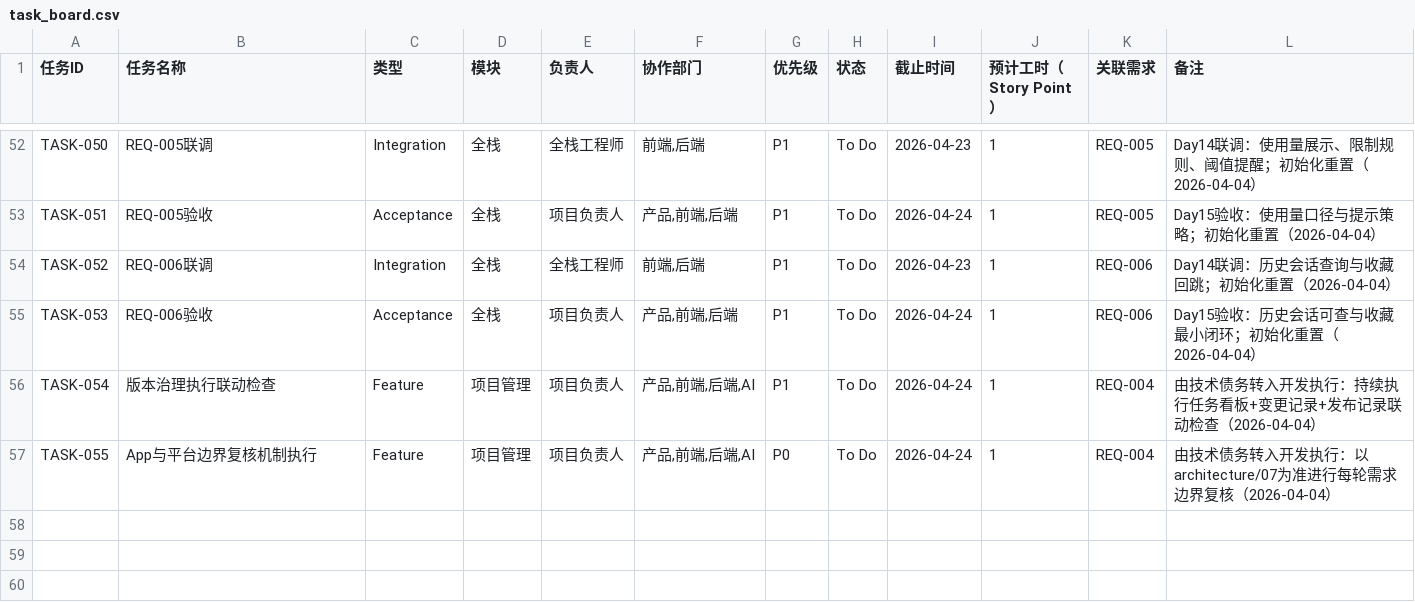
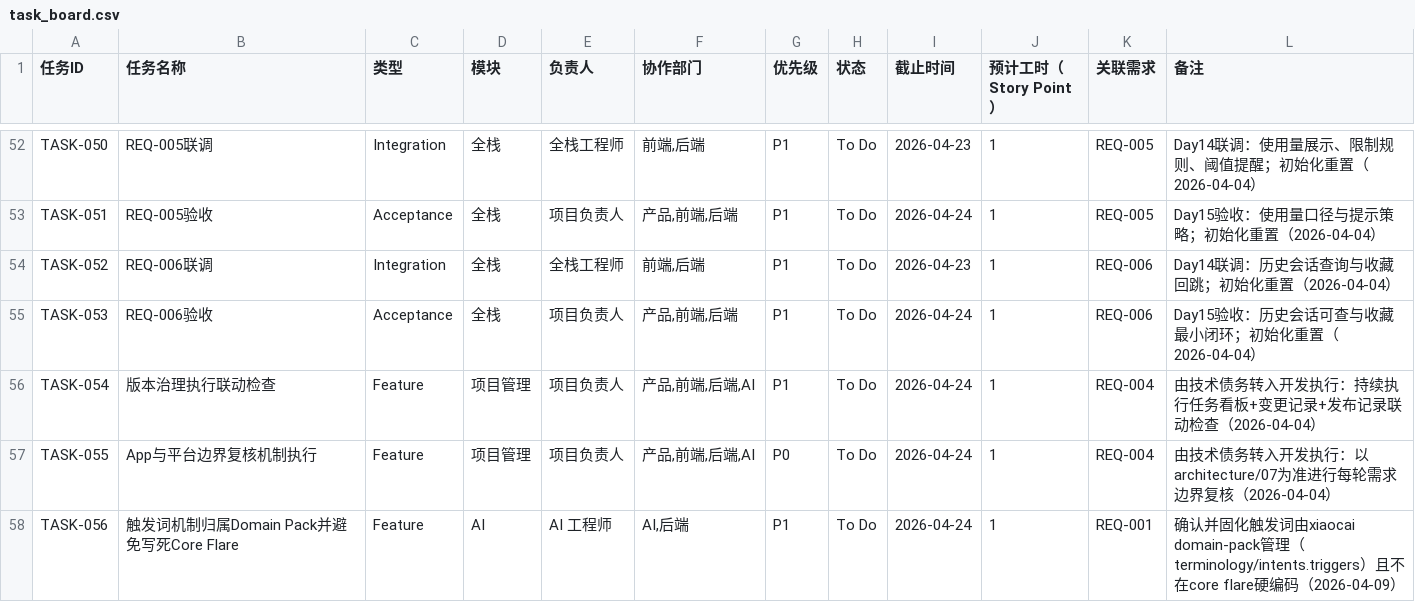
Before and after one commit to Dante-Vonarmia/xiaocai-instance, a CSV file: docs/discussions/task_board.csv, drawn as a sheet; only a part is shown, gaps mark what is left out; the diff names each change by its address in the sheet, - before the commit and + after, or states it on an @@ line.

```diff
--- a/docs/discussions/task_board.csv
+++ b/docs/discussions/task_board.csv
+row 58: TASK-056 | 触发词机制归属Domain Pack并避免写死Core Flare | Feature | AI | AI 工程师 | AI,后端 | P1 | To Do | 2026-04-24 | 1 | REQ-001 | 确认并固化触发词由xiaocai domain-pack管理（terminology/intents.triggers）且不在core flare硬编码（2026-04-09）
```
Also changed, not shown: 31 other files.
